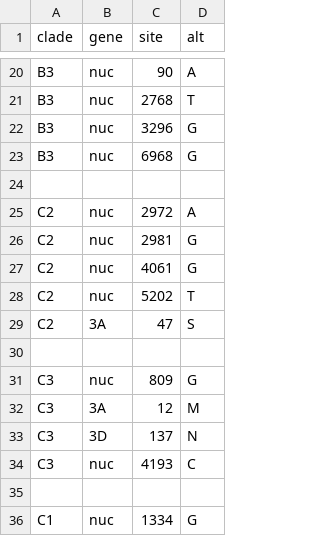
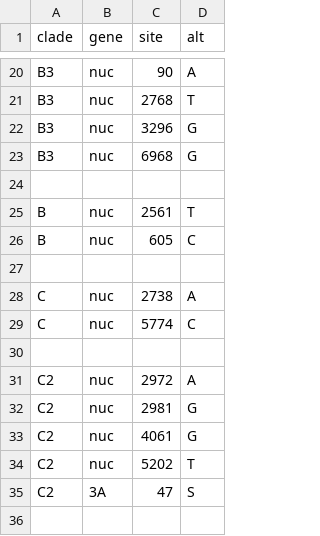
Before and after one commit to hodcroftlab/enterovirus_a71, a TSV file: whole_genome/config/clades_genome.tsv, drawn as a sheet; only a part is shown, gaps mark what is left out; the shorter side is filled out with more unchanged rows; the diff covers the shown part only; the diff names each change by its address in the sheet, - before the commit and + after, or states it on an @@ line.

```diff
--- a/whole_genome/config/clades_genome.tsv
+++ b/whole_genome/config/clades_genome.tsv
+row 25: B | nuc | 2561 | T
+row 26: B | nuc | 605 | C
+row 27: (empty)
+row 28: C | nuc | 2738 | A
+row 29: C | nuc | 5774 | C
+row 30: (empty)
```
Also changed, not shown: 4 added rows and 15 removed rows elsewhere in this file.
